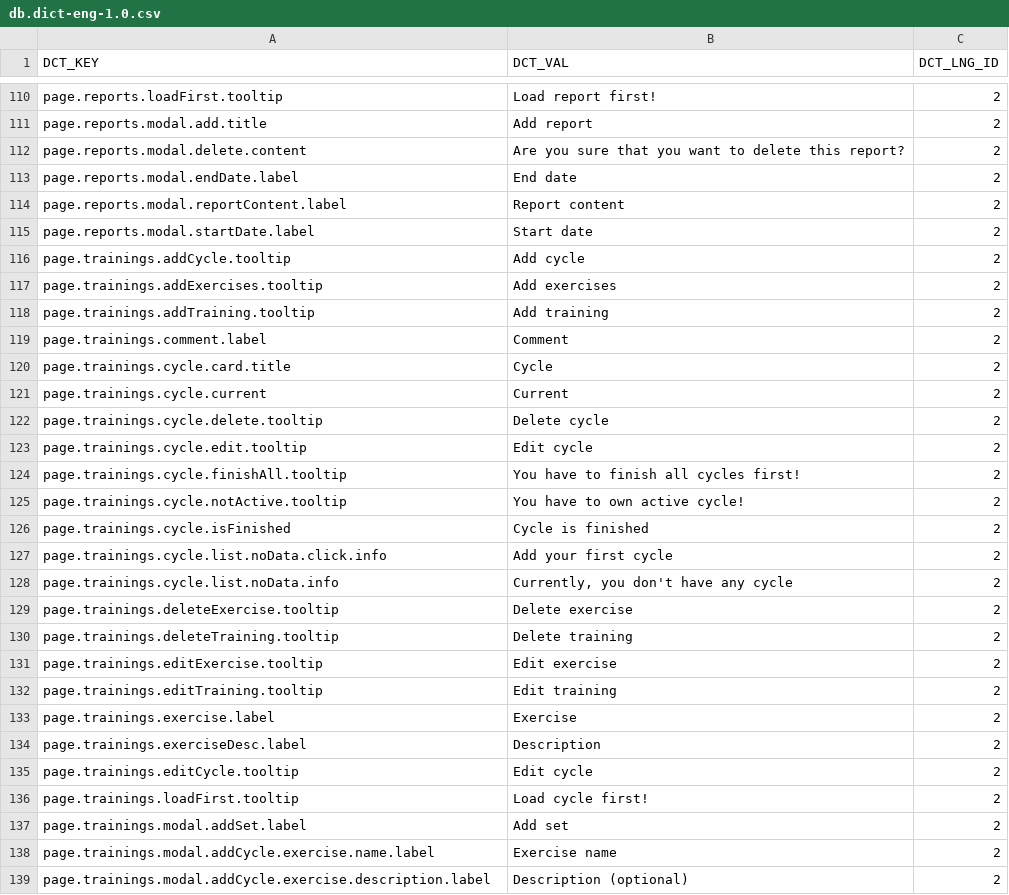
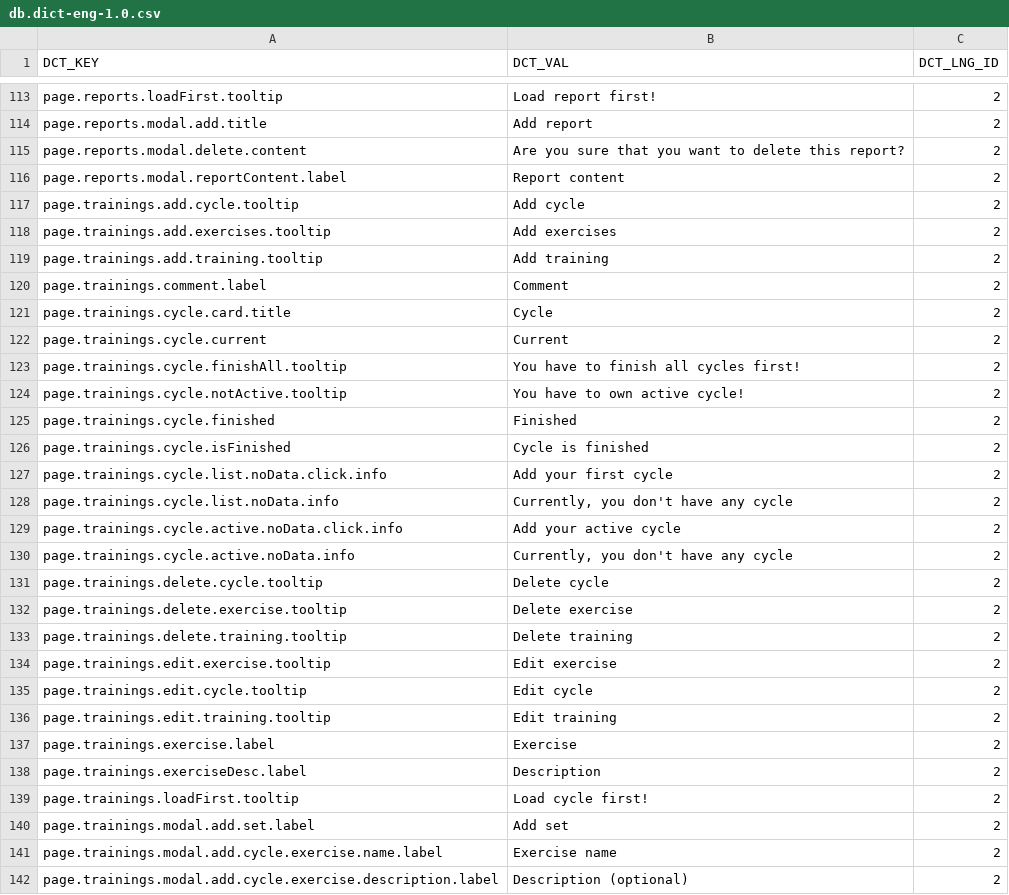
Before and after one commit to ArturCzopek/MyCoach-back, a CSV file: src/main/resources/db/changelog/dictionary-data/eng/db.dict-eng-1.0.csv, drawn as a sheet; only a part is shown, gaps mark what is left out; the diff covers the shown part only.

```diff
--- a/src/main/resources/db/changelog/dictionary-data/eng/db.dict-eng-1.0.csv
+++ b/src/main/resources/db/changelog/dictionary-data/eng/db.dict-eng-1.0.csv
@@ -112,8 +115,6 @@ page.reports.modal.add.title;Add report;2
 page.reports.modal.delete.content;Are you sure that you want to delete this report?;2
-page.reports.modal.endDate.label;End date;2
 page.reports.modal.reportContent.label;Report content;2
-page.reports.modal.startDate.label;Start date;2
-page.trainings.addCycle.tooltip;Add cycle;2
-page.trainings.addExercises.tooltip;Add exercises;2
-page.trainings.addTraining.tooltip;Add training;2
+page.trainings.add.cycle.tooltip;Add cycle;2
+page.trainings.add.exercises.tooltip;Add exercises;2
+page.trainings.add.training.tooltip;Add training;2
 page.trainings.comment.label;Comment;2
@@ -121,6 +122,5 @@ page.trainings.cycle.card.title;Cycle;2
 page.trainings.cycle.current;Current;2
-page.trainings.cycle.delete.tooltip;Delete cycle;2
-page.trainings.cycle.edit.tooltip;Edit cycle;2
 page.trainings.cycle.finishAll.tooltip;You have to finish all cycles first!;2
 page.trainings.cycle.notActive.tooltip;You have to own active cycle!;2
+page.trainings.cycle.finished;Finished;2
 page.trainings.cycle.isFinished;Cycle is finished;2
@@ -128,12 +128,15 @@ page.trainings.cycle.list.noData.click.info;Add your first cycle;2
 page.trainings.cycle.list.noData.info;Currently, you don't have any cycle;2
-page.trainings.deleteExercise.tooltip;Delete exercise;2
-page.trainings.deleteTraining.tooltip;Delete training;2
-page.trainings.editExercise.tooltip;Edit exercise;2
-page.trainings.editTraining.tooltip;Edit training;2
+page.trainings.cycle.active.noData.click.info;Add your active cycle;2
+page.trainings.cycle.active.noData.info;Currently, you don't have any cycle;2
+page.trainings.delete.cycle.tooltip;Delete cycle;2
+page.trainings.delete.exercise.tooltip;Delete exercise;2
+page.trainings.delete.training.tooltip;Delete training;2
+page.trainings.edit.exercise.tooltip;Edit exercise;2
+page.trainings.edit.cycle.tooltip;Edit cycle;2
+page.trainings.edit.training.tooltip;Edit training;2
 page.trainings.exercise.label;Exercise;2
 page.trainings.exerciseDesc.label;Description;2
-page.trainings.editCycle.tooltip;Edit cycle;2
 page.trainings.loadFirst.tooltip;Load cycle first!;2
-page.trainings.modal.addSet.label;Add set;2
-page.trainings.modal.addCycle.exercise.name.label;Exercise name;2
-page.trainings.modal.addCycle.exercise.description.label;Description (optional);2
+page.trainings.modal.add.set.label;Add set;2
+page.trainings.modal.add.cycle.exercise.name.label;Exercise name;2
+page.trainings.modal.add.cycle.exercise.description.label;Description (optional);2
```
Also changed, not shown: 3 added rows, 1 removed row and 32 edited cells elsewhere in this file, src/main/resources/db/changelog/dictionary-data/pol/db.dict-pol-1.0.csv, 23 other files.
